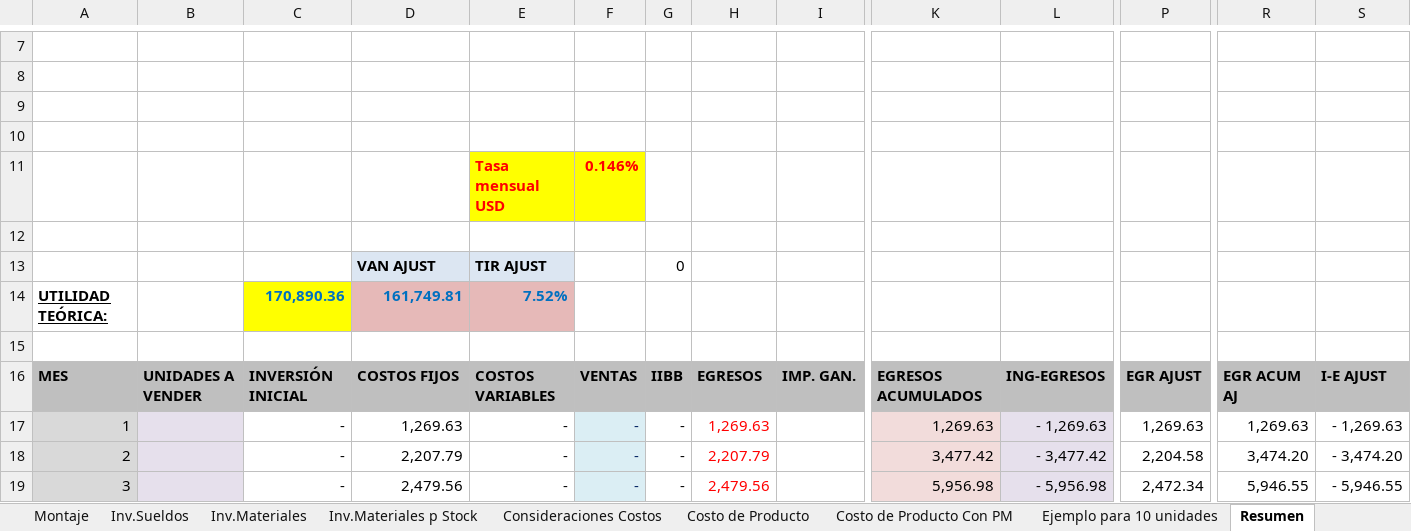
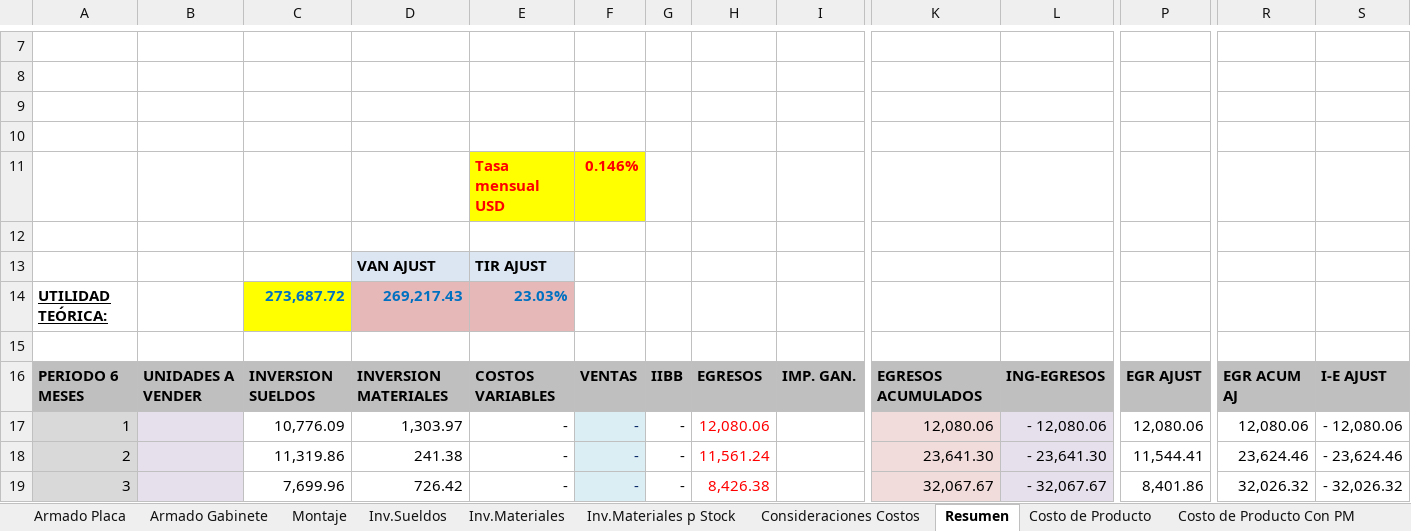
Before and after one commit to quirogaluistomas/MDot_Caudal_Proyecto_2, an Excel workbook: Listado Materiales Medidor Caudal LoRaWAN.xlsx, sheet Resumen, drawn as a sheet; only a part is shown, gaps mark what is left out; values as stored, in another font and other column widths than the file's, no borders; charts and pictures not drawn; removed rows and columns are numbered as before the commit, all else as after; rows hold the shown columns only; the diff covers the shown part only; the diff names each change by its address in the sheet, - before the commit and + after, or states it on an @@ line.

```diff
--- a/Listado Materiales Medidor Caudal LoRaWAN.xlsx (sheet Resumen)
+++ b/Listado Materiales Medidor Caudal LoRaWAN.xlsx (sheet Resumen)
@@ sheet tab order changed: Armado Placa | Armado Gabinete | Montaje | Inv.Sueldos | Inv.Materiales | Inv.Materiales p Stock | Consideraciones Costos | Resumen | Costo de Producto | Costo de Producto Con PM @@
-G13: 0
+G13: (empty)
-row 14: UTILIDAD TEÓRICA: |  | 170,890.36 | 161,749.81 | 7.52%
+row 14: UTILIDAD TEÓRICA: |  | 273,687.72 | 269,217.43 | 23.03%
@@ column A renumbered in row 16 @@
-C16: INVERSIÓN INICIAL
+C16: INVERSION SUELDOS
-D16: COSTOS FIJOS
+D16: INVERSION MATERIALES
-C17: -
+C17: 10,776.09
-D17: 1,269.63
+D17: 1,303.97
-H17: 1,269.63
+H17: 12,080.06
-K17: 1,269.63
+K17: 12,080.06
-L17: - 1,269.63
+L17: - 12,080.06
-P17: 1,269.63
+P17: 12,080.06
-R17: 1,269.63
+R17: 12,080.06
-S17: - 1,269.63
+S17: - 12,080.06
-C18: -
+C18: 11,319.86
-D18: 2,207.79
+D18: 241.38
-H18: 2,207.79
+H18: 11,561.24
-K18: 3,477.42
+K18: 23,641.30
-L18: - 3,477.42
+L18: - 23,641.30
-P18: 2,204.58
+P18: 11,544.41
-R18: 3,474.20
+R18: 23,624.46
-S18: - 3,474.20
+S18: - 23,624.46
-C19: -
+C19: 7,699.96
-D19: 2,479.56
+D19: 726.42
-H19: 2,479.56
+H19: 8,426.38
-K19: 5,956.98
+K19: 32,067.67
-L19: - 5,956.98
+L19: - 32,067.67
-P19: 2,472.34
+P19: 8,401.86
-R19: 5,946.55
+R19: 32,026.32
-S19: - 5,946.55
+S19: - 32,026.32
```
Also changed, not shown: 13 added rows, 57 removed rows and 11 edited cells elsewhere in this sheet, sheet Auxiliar, sheet Otros Ingresos, sheet Inv.Sueldos, sheet Impuestos, sheet Inv.Materiales, sheet Costo de Producto, formulas that keep their value, charts or pictures, 1 other file.
